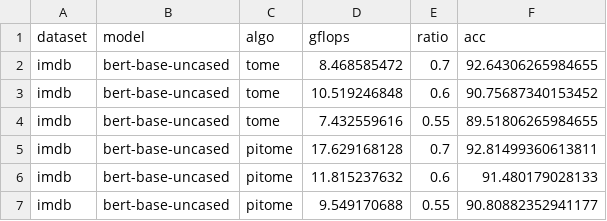
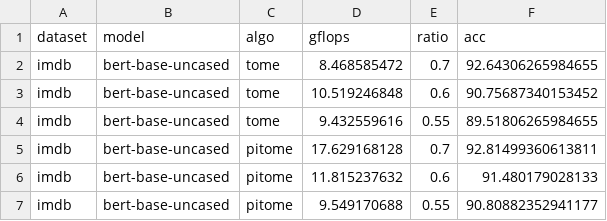
Before and after one commit to hchautran/PiToMe, a CSV file: test_tc_train.csv, drawn as a sheet; only a part is shown.

```diff
--- a/test_tc_train.csv
+++ b/test_tc_train.csv
@@ -3,3 +3,3 @@ imdb, bert-base-uncased, tome, 8.468585472, 0.7, 92.64306265984655
 imdb, bert-base-uncased, tome, 10.519246848, 0.6, 90.75687340153452
-imdb, bert-base-uncased, tome, 7.432559616, 0.55, 89.51806265984655
+imdb, bert-base-uncased, tome, 9.432559616, 0.55, 89.51806265984655
 imdb, bert-base-uncased, pitome, 17.629168128, 0.7, 92.81499360613811
```
Also changed, not shown: test_ic.csv, test_tc.csv, 11 other files.
